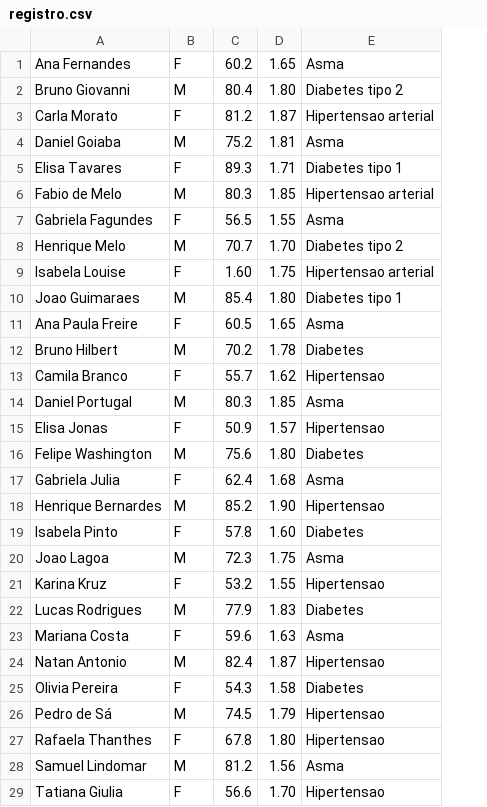
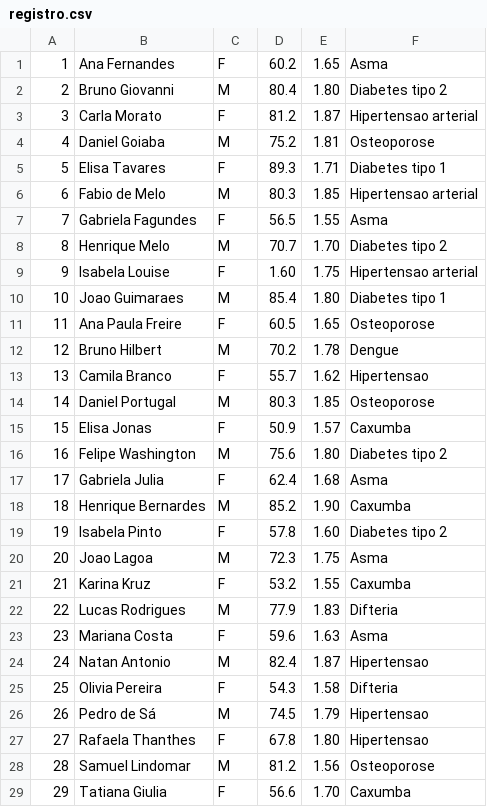
Before and after one commit to gontww/Trabalho_Final_Ialg, a CSV file: registro.csv, drawn as a sheet; only a part is shown; addresses are those after the commit; the diff covers the shown part only; the diff names each change by its address in the sheet, - before the commit and + after, or states it on an @@ line.

Commit message:
Update registro.csv

```diff
--- a/registro.csv
+++ b/registro.csv
+column A, rows 1-29: 1 | 2 | 3 | 4 | 5 | 6 | 7 | 8 | 9 | 10 | 11 | 12 | 13 | 14 | 15 | 16 | 17 | 18 | 19 | 20 | 21 | 22 | 23 | 24 | 25 | 26 | 27 | 28 | 29
-F4: Asma
+F4: Osteoporose
-F11: Asma
+F11: Osteoporose
-F12: Diabetes
+F12: Dengue
-F14: Asma
+F14: Osteoporose
-F15: Hipertensao
+F15: Caxumba
-F16: Diabetes
+F16: Diabetes tipo 2
-F18: Hipertensao
+F18: Caxumba
-F19: Diabetes
+F19: Diabetes tipo 2
-F21: Hipertensao
+F21: Caxumba
-F22: Diabetes
+F22: Difteria
-F25: Diabetes
+F25: Difteria
-F28: Asma
+F28: Osteoporose
-F29: Hipertensao
+F29: Caxumba
```
Also changed, not shown: 12 added rows and 1 edited cell elsewhere in this file.
